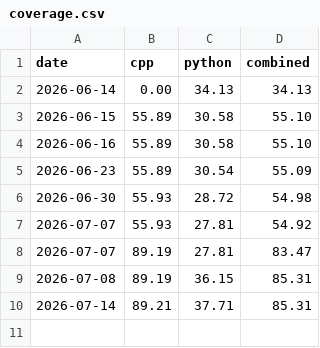
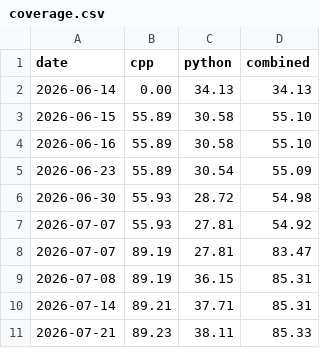
Before and after one commit to eos/coverage, a CSV file: coverage.csv, drawn as a sheet; the diff names each change by its address in the sheet, - before the commit and + after, or states it on an @@ line.

Commit message:
Update code coverage for 2026-07-21

```diff
--- a/coverage.csv
+++ b/coverage.csv
+row 11: 2026-07-21 | 89.23 | 38.11 | 85.33
```
